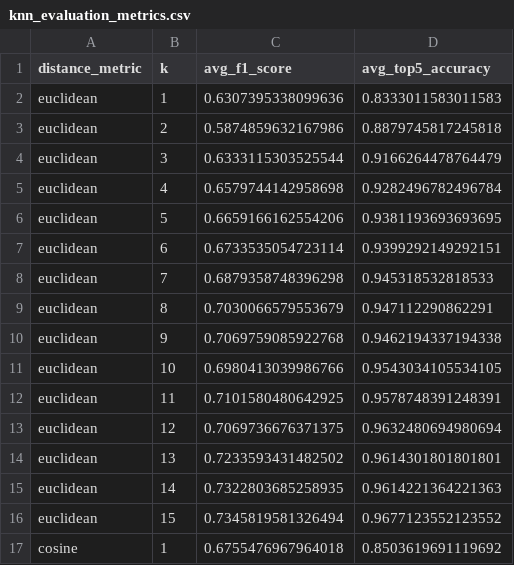
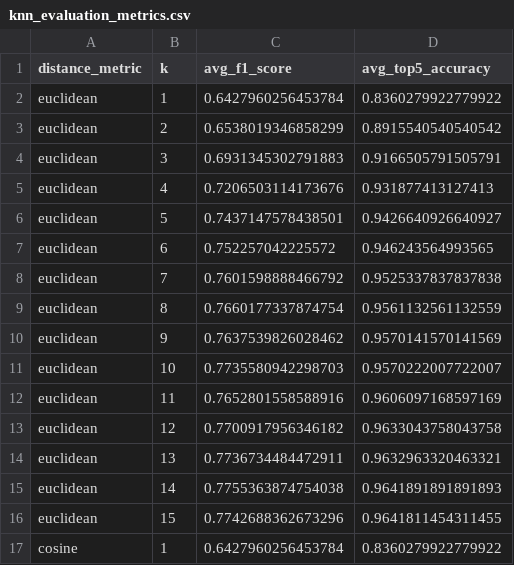
Before and after one commit to Code-AldreySandre/GeneSight-AI, a CSV file: results/tables/knn_evaluation_metrics.csv, drawn as a sheet; only a part is shown; the diff covers the shown part only.

Commit message:
feat: improve classification with subject-aware evaluation

```diff
--- a/results/tables/knn_evaluation_metrics.csv
+++ b/results/tables/knn_evaluation_metrics.csv
@@ -1,17 +1,17 @@
 distance_metric,k,avg_f1_score,avg_top5_accuracy
-euclidean,1,0.6307395338099636,0.8333011583011583
-euclidean,2,0.5874859632167986,0.8879745817245818
-euclidean,3,0.6333115303525544,0.9166264478764479
-euclidean,4,0.6579744142958698,0.9282496782496784
-euclidean,5,0.6659166162554206,0.9381193693693695
-euclidean,6,0.6733535054723114,0.9399292149292151
-euclidean,7,0.6879358748396298,0.945318532818533
-euclidean,8,0.7030066579553679,0.947112290862291
-euclidean,9,0.7069759085922768,0.9462194337194338
-euclidean,10,0.6980413039986766,0.9543034105534105
-euclidean,11,0.7101580480642925,0.9578748391248391
-euclidean,12,0.7069736676371375,0.9632480694980694
-euclidean,13,0.7233593431482502,0.9614301801801801
-euclidean,14,0.7322803685258935,0.9614221364221363
-euclidean,15,0.7345819581326494,0.9677123552123552
-cosine,1,0.6755476967964018,0.8503619691119692
+euclidean,1,0.6427960256453784,0.8360279922779922
+euclidean,2,0.6538019346858299,0.8915540540540542
+euclidean,3,0.6931345302791883,0.9166505791505791
+euclidean,4,0.7206503114173676,0.931877413127413
+euclidean,5,0.7437147578438501,0.9426640926640927
+euclidean,6,0.752257042225572,0.946243564993565
+euclidean,7,0.7601598888466792,0.9525337837837838
+euclidean,8,0.7660177337874754,0.9561132561132559
+euclidean,9,0.7637539826028462,0.9570141570141569
+euclidean,10,0.7735580942298703,0.9570222007722007
+euclidean,11,0.7652801558588916,0.9606097168597169
+euclidean,12,0.7700917956346182,0.9633043758043758
+euclidean,13,0.7736734484472911,0.9632963320463321
+euclidean,14,0.7755363874754038,0.9641891891891893
+euclidean,15,0.7742688362673296,0.9641811454311455
+cosine,1,0.6427960256453784,0.8360279922779922
```
Also changed, not shown: 28 edited cells elsewhere in this file, 4 other files.
